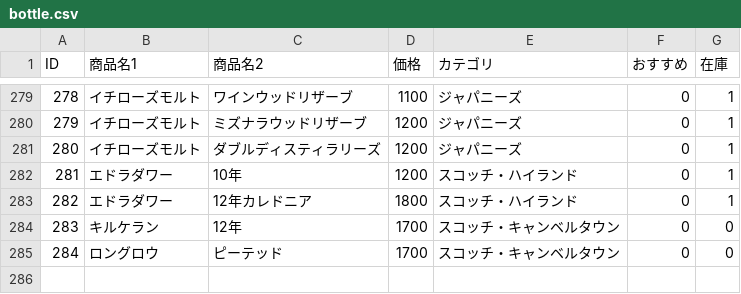
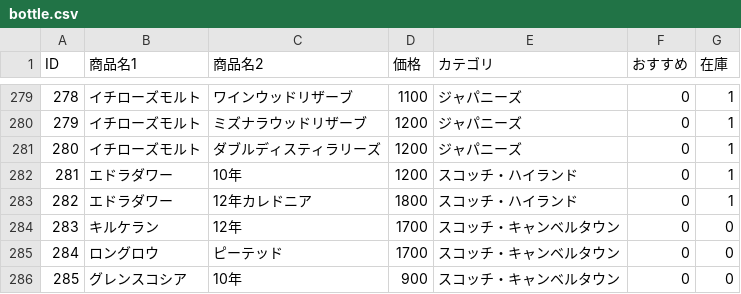
Before and after one commit to lm-toyohashi/lm-toyohashi.github.io, a CSV file: bottle.csv, drawn as a sheet; only a part is shown, gaps mark what is left out; the diff names each change by its address in the sheet, - before the commit and + after, or states it on an @@ line.

Commit message:
Update bottle.csv

```diff
--- a/bottle.csv
+++ b/bottle.csv
+row 286: 285 | グレンスコシア | 10年 | 900 | スコッチ・キャンベルタウン | 0 | 0
```
